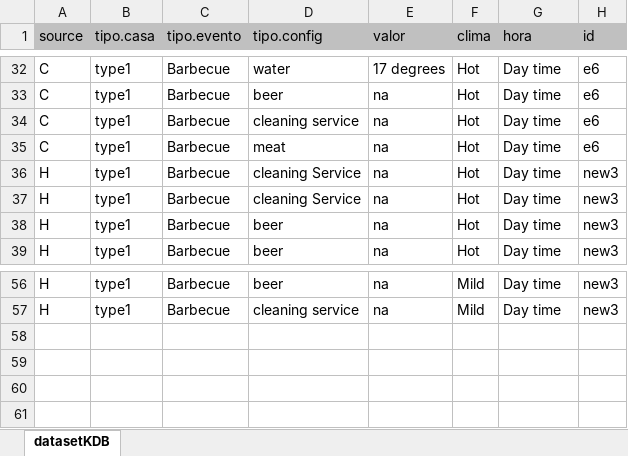
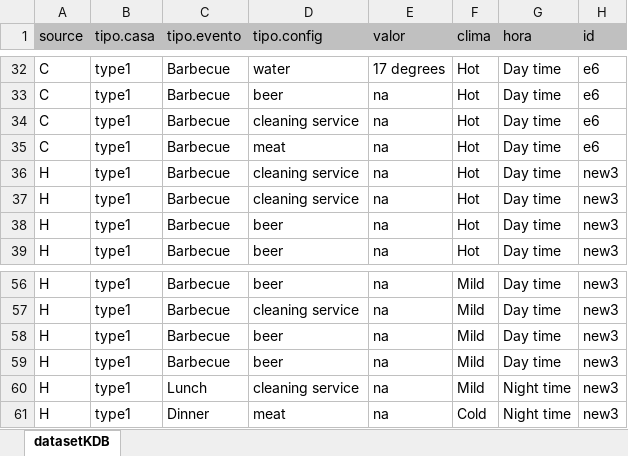
Before and after one commit to 1150277/SADEC, an Excel workbook: datasetKDB.xlsx, sheet datasetKDB, drawn as a sheet; only a part is shown, gaps mark what is left out; values as stored, in another font and other column widths than the file's, no borders; the diff names each change by its address in the sheet, - before the commit and + after, or states it on an @@ line.

Commit message:
mudei nome de variaveis do schedule event e corrigi uma palavra nos dados

```diff
--- a/datasetKDB.xlsx (sheet datasetKDB)
+++ b/datasetKDB.xlsx (sheet datasetKDB)
-D36:D37 (tipo.config): cleaning Service
+D36:D37 (tipo.config): cleaning service
+row 58: H | type1 | Barbecue | beer | na | Mild | Day time | new3
+row 59: H | type1 | Barbecue | beer | na | Mild | Day time | new3
+row 60: H | type1 | Lunch | cleaning service | na | Mild | Night time | new3
+row 61: H | type1 | Dinner | meat | na | Cold | Night time | new3
```
Also changed, not shown: 1 other file.
